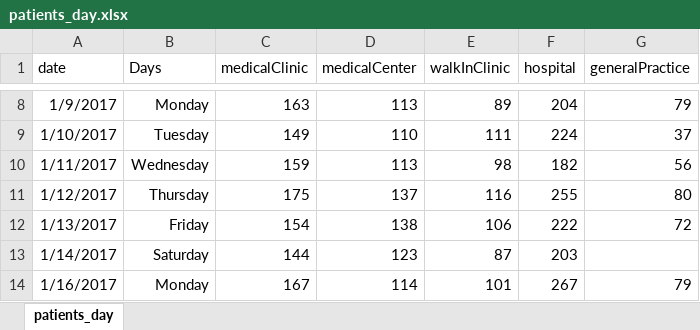
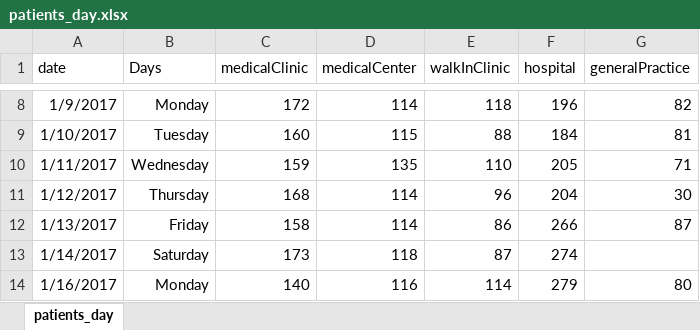
Before and after one commit to ddeveloper72/milestone-2-project, an Excel workbook: data/patients_day.xlsx, sheet patients_day, drawn as a sheet; only a part is shown, gaps mark what is left out; values as stored, in another font and other column widths than the file's, no borders; charts and pictures and table styles not drawn; the diff covers the shown part only; the diff names each change by its address in the sheet, - before the commit and + after, or states it on an @@ line.

```diff
--- a/data/patients_day.xlsx (sheet patients_day)
+++ b/data/patients_day.xlsx (sheet patients_day)
-C8 (medicalClinic): 163
+C8 (medicalClinic): 172
-D8 (medicalCenter): 113
+D8 (medicalCenter): 114
-E8 (walkInClinic): 89
+E8 (walkInClinic): 118
-F8 (hospital): 204
+F8 (hospital): 196
-G8 (generalPractice): 79
+G8 (generalPractice): 82
-C9 (medicalClinic): 149
+C9 (medicalClinic): 160
-D9 (medicalCenter): 110
+D9 (medicalCenter): 115
-E9 (walkInClinic): 111
+E9 (walkInClinic): 88
-F9 (hospital): 224
+F9 (hospital): 184
-G9 (generalPractice): 37
+G9 (generalPractice): 81
-D10 (medicalCenter): 113
+D10 (medicalCenter): 135
-E10 (walkInClinic): 98
+E10 (walkInClinic): 110
-F10 (hospital): 182
+F10 (hospital): 205
-G10 (generalPractice): 56
+G10 (generalPractice): 71
-C11 (medicalClinic): 175
+C11 (medicalClinic): 168
-D11 (medicalCenter): 137
+D11 (medicalCenter): 114
-E11 (walkInClinic): 116
+E11 (walkInClinic): 96
-F11 (hospital): 255
+F11 (hospital): 204
-G11 (generalPractice): 80
+G11 (generalPractice): 30
-C12 (medicalClinic): 154
+C12 (medicalClinic): 158
-D12 (medicalCenter): 138
+D12 (medicalCenter): 114
-E12 (walkInClinic): 106
+E12 (walkInClinic): 86
-F12 (hospital): 222
+F12 (hospital): 266
-G12 (generalPractice): 72
+G12 (generalPractice): 87
-C13 (medicalClinic): 144
+C13 (medicalClinic): 173
-D13 (medicalCenter): 123
+D13 (medicalCenter): 118
-F13 (hospital): 203
+F13 (hospital): 274
-C14 (medicalClinic): 167
+C14 (medicalClinic): 140
-D14 (medicalCenter): 114
+D14 (medicalCenter): 116
-E14 (walkInClinic): 101
+E14 (walkInClinic): 114
-F14 (hospital): 267
+F14 (hospital): 279
-G14 (generalPractice): 79
+G14 (generalPractice): 80
```
Also changed, not shown: 1437 edited cells elsewhere in this sheet, charts or pictures, 7 other files.
